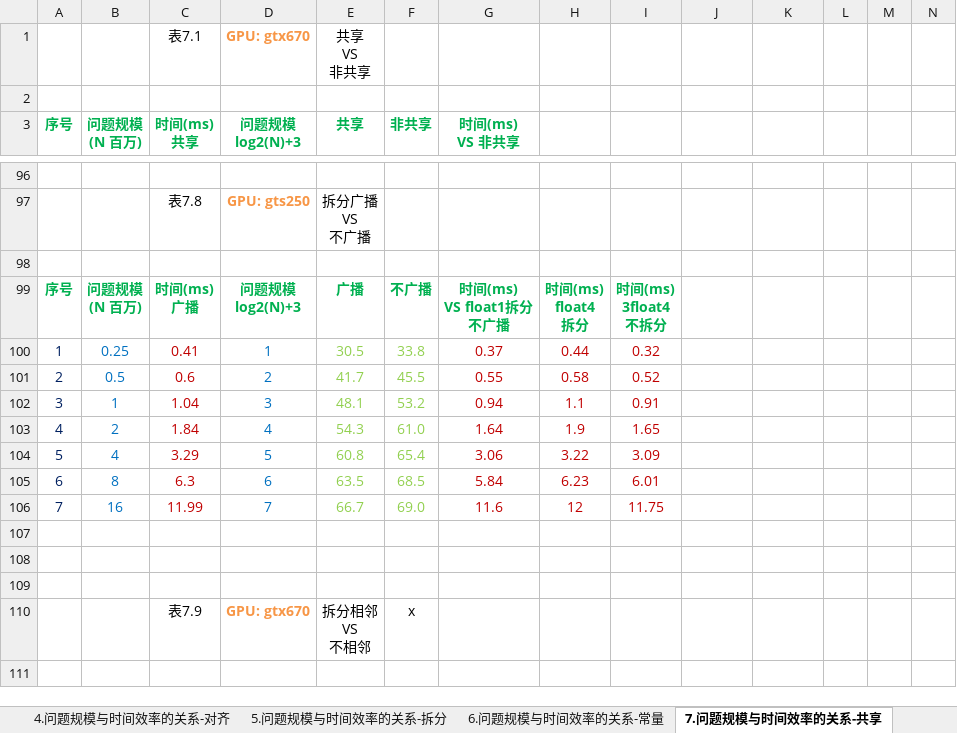
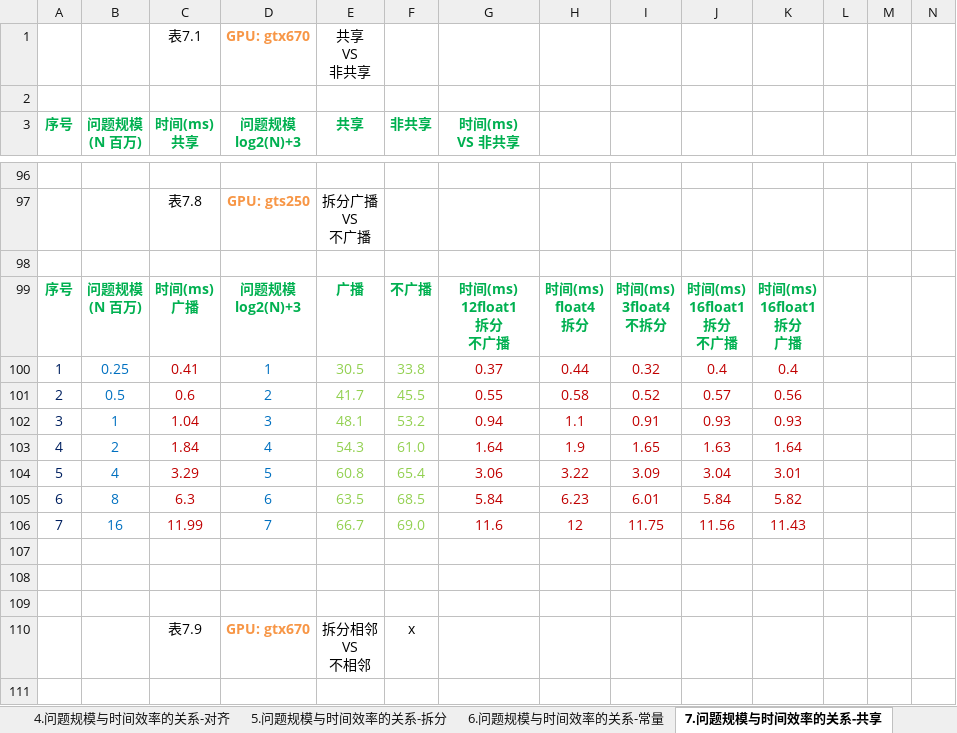
Before and after one commit to soulsheng/CudaAccMs3d, an Excel workbook: doc/基于CUDA的三维动画实时绘制效率改善算法.xlsx, sheet 7.问题规模与时间效率的关系-共享, drawn as a sheet; only a part is shown, gaps mark what is left out; values as stored, in another font and other column widths than the file's, no borders; charts and pictures not drawn; ↵ is a line break in a cell; the diff names each change by its address in the sheet, - before the commit and + after, or states it on an @@ line.

```diff
--- a/doc/基于CUDA的三维动画实时绘制效率改善算法.xlsx (sheet 7.问题规模与时间效率的关系-共享)
+++ b/doc/基于CUDA的三维动画实时绘制效率改善算法.xlsx (sheet 7.问题规模与时间效率的关系-共享)
-G99 (时间(ms) VS 非共享): 时间(ms) ↵ VS float1拆分 ↵ 不广播
+G99 (时间(ms) VS 非共享): 时间(ms) ↵ 12float1 ↵ 拆分 ↵ 不广播
-J99: (empty)
+J99: 时间(ms) ↵ 16float1 ↵ 拆分 ↵ 不广播
-K99: (empty)
+K99: 时间(ms) ↵ 16float1 ↵ 拆分 ↵ 广播
-J100: (empty)
+J100: 0.4
-K100: (empty)
+K100: 0.4
-J101: (empty)
+J101: 0.57
-K101: (empty)
+K101: 0.56
-J102: (empty)
+J102: 0.93
-K102: (empty)
+K102: 0.93
-J103: (empty)
+J103: 1.63
-K103: (empty)
+K103: 1.64
-J104: (empty)
+J104: 3.04
-K104: (empty)
+K104: 3.01
-J105: (empty)
+J105: 5.84
-K105: (empty)
+K105: 5.82
-J106: (empty)
+J106: 11.56
-K106: (empty)
+K106: 11.43
```
Also changed, not shown: charts or pictures, 1 other file.
